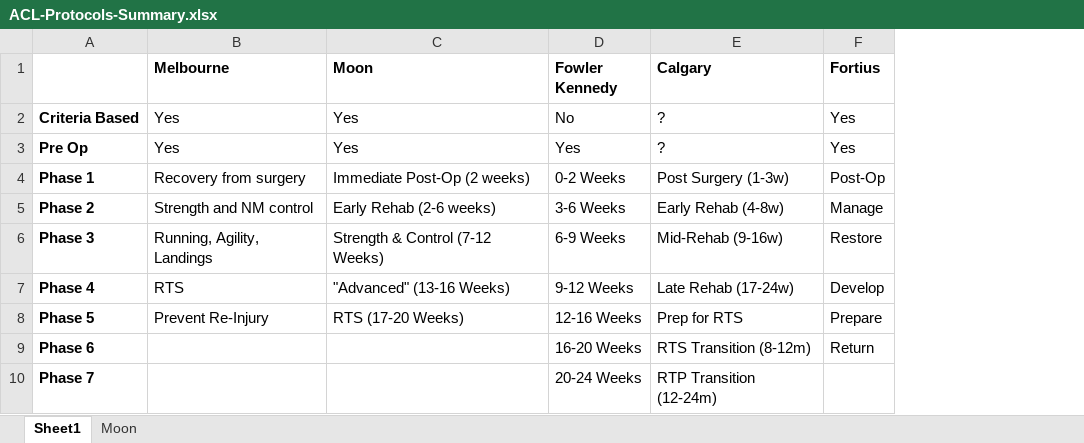
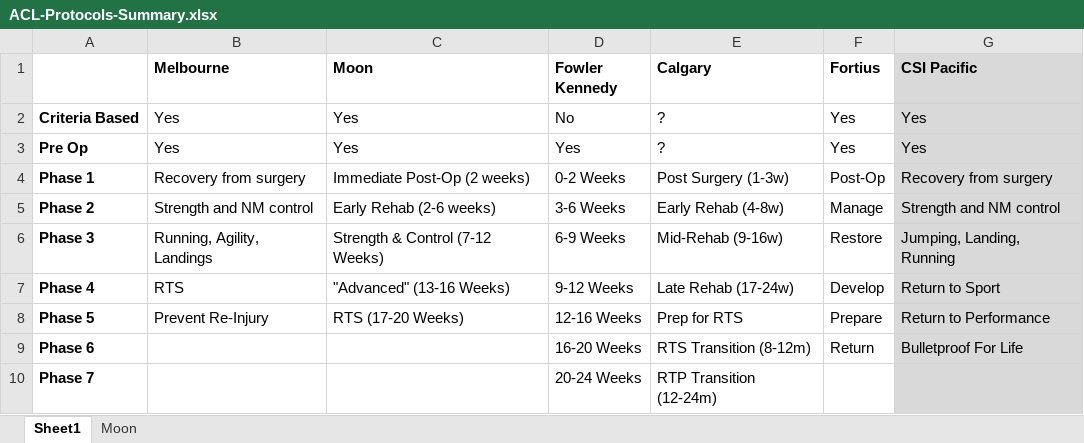
Before and after one commit to AKates717/CSI-Pacific-RTP, an Excel workbook: sample_data/ACL-Protocols-Summary.xlsx, sheet Sheet1, drawn as a sheet; values as stored, in another font and other column widths than the file's, no borders; the diff names each change by its address in the sheet, - before the commit and + after, or states it on an @@ line.

```diff
--- a/sample_data/ACL-Protocols-Summary.xlsx (sheet Sheet1)
+++ b/sample_data/ACL-Protocols-Summary.xlsx (sheet Sheet1)
+column G (CSI Pacific), rows 2-9: Yes | Yes | Recovery from surgery | Strength and NM control | Jumping, Landing, Running | Return to Sport | Return to Performance | Bulletproof For Life
```
Also changed, not shown: sample_data/acl-protocol-criteria-2025.xlsx, sample_data/outcome_data.xlsx, 24 other files.
